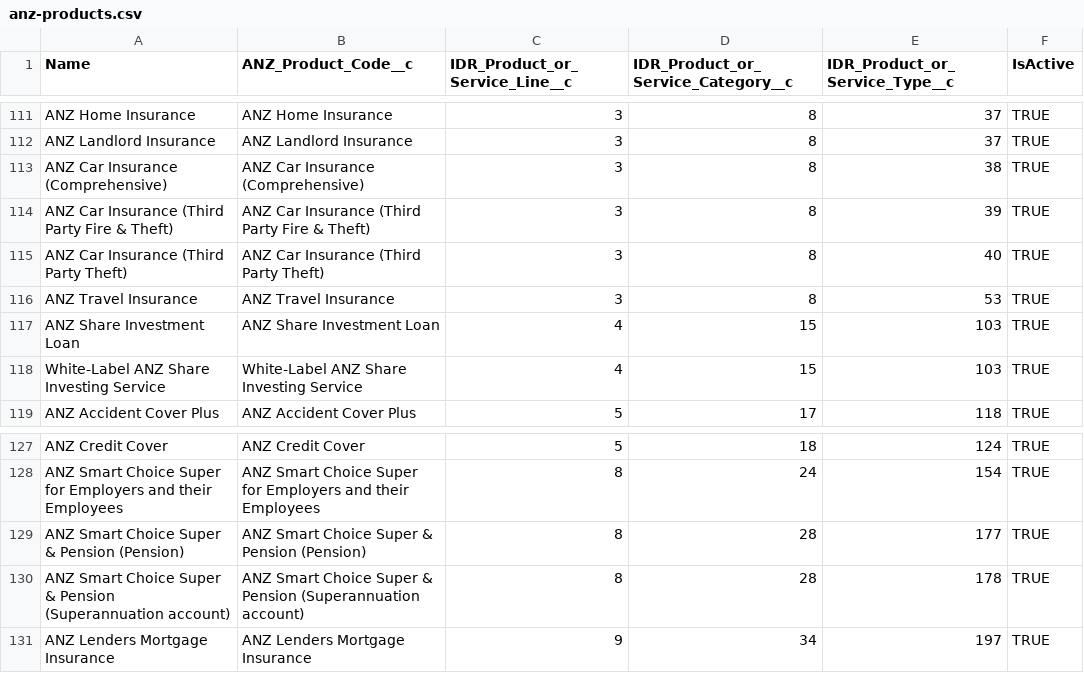
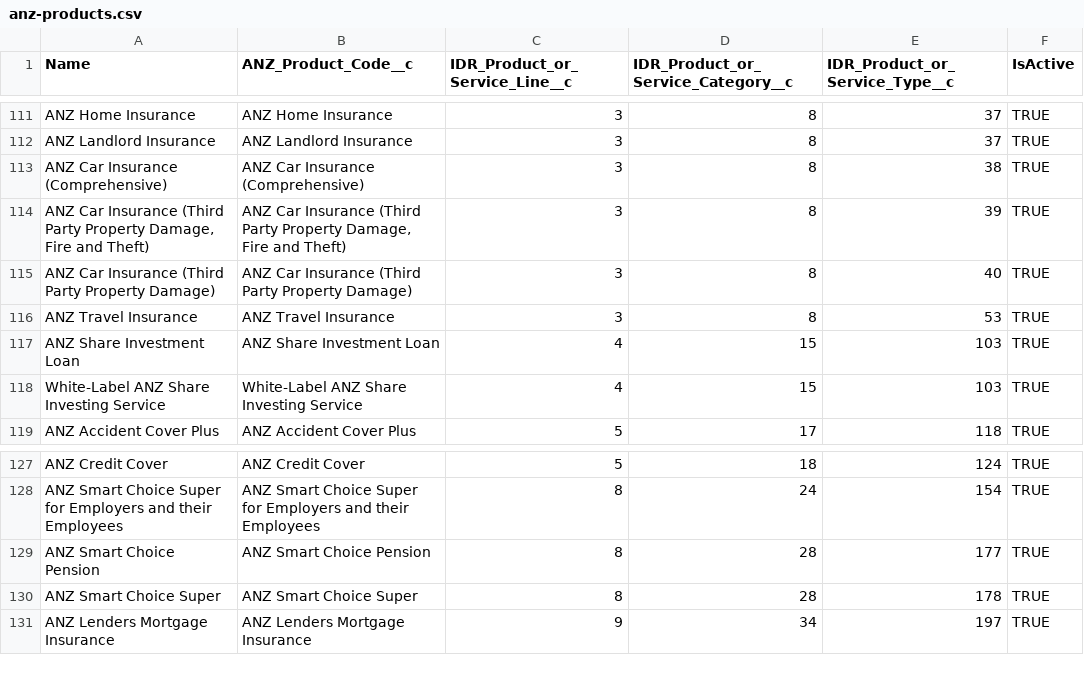
Before and after one commit to ukeys-anz/salesforce, a CSV file: data/anz-products.csv, drawn as a sheet; only a part is shown, gaps mark what is left out; the diff names each change by its address in the sheet, - before the commit and + after, or states it on an @@ line.

Commit message:
Fix some duplicate products

```diff
--- a/data/anz-products.csv
+++ b/data/anz-products.csv
-A114 (Name): …(Third Party Fire & Theft)
+A114 (Name): …(Third Party Property Damage, Fire and Theft)
-B114 (ANZ_Product_Code__c): …(Third Party Fire & Theft)
+B114 (ANZ_Product_Code__c): …(Third Party Property Damage, Fire and Theft)
-A115 (Name): ANZ Car Insurance (Third Party Theft)
+A115 (Name): ANZ Car Insurance (Third Party Property Damage)
-B115 (ANZ_Product_Code__c): ANZ Car Insurance (Third Party Theft)
+B115 (ANZ_Product_Code__c): ANZ Car Insurance (Third Party Property Damage)
-A129 (Name): ANZ Smart Choice Super & Pension (Pension)
+A129 (Name): ANZ Smart Choice Pension
-B129 (ANZ_Product_Code__c): ANZ Smart Choice Super & Pension (Pension)
+B129 (ANZ_Product_Code__c): ANZ Smart Choice Pension
-A130 (Name): ANZ Smart Choice Super & Pension (Superannuation account)
+A130 (Name): ANZ Smart Choice Super
-B130 (ANZ_Product_Code__c): ANZ Smart Choice Super & Pension (Superannuation account)
+B130 (ANZ_Product_Code__c): ANZ Smart Choice Super
```
